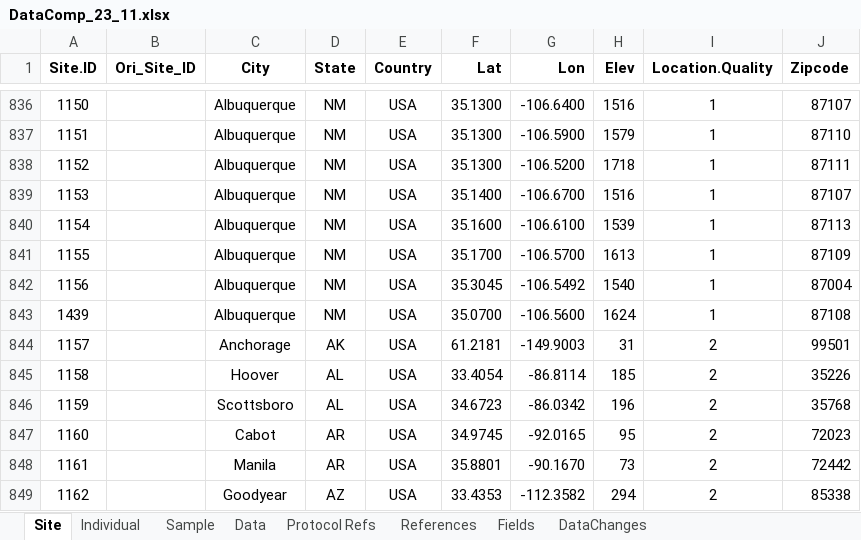
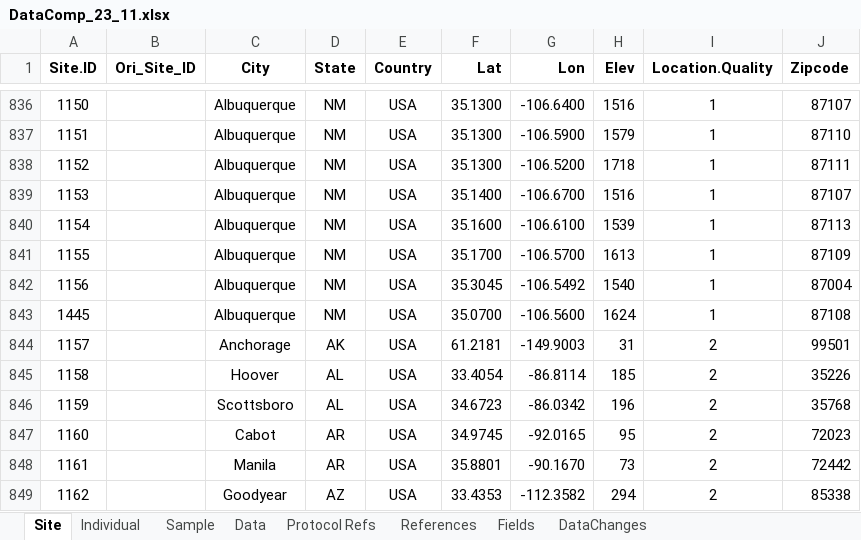
Before and after one commit to SPATIAL-Lab/ForensicIsoTissues, an Excel workbook: data/DataComp_23_11.xlsx, sheet Site, drawn as a sheet; only a part is shown, gaps mark what is left out; values as stored, in another font and other column widths than the file's, no borders; conditional formats not drawn; the diff names each change by its address in the sheet, - before the commit and + after, or states it on an @@ line.

```diff
--- a/data/DataComp_23_11.xlsx (sheet Site)
+++ b/data/DataComp_23_11.xlsx (sheet Site)
-A843 (Site.ID): 1439
+A843 (Site.ID): 1445
```
Also changed, not shown: sheet Data, sheet Sample, 3 other files.
